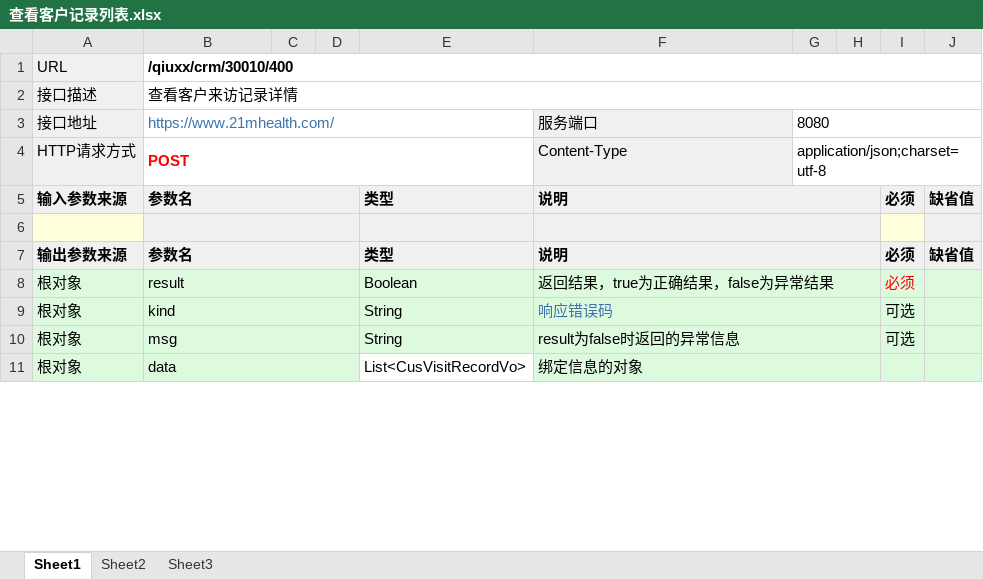
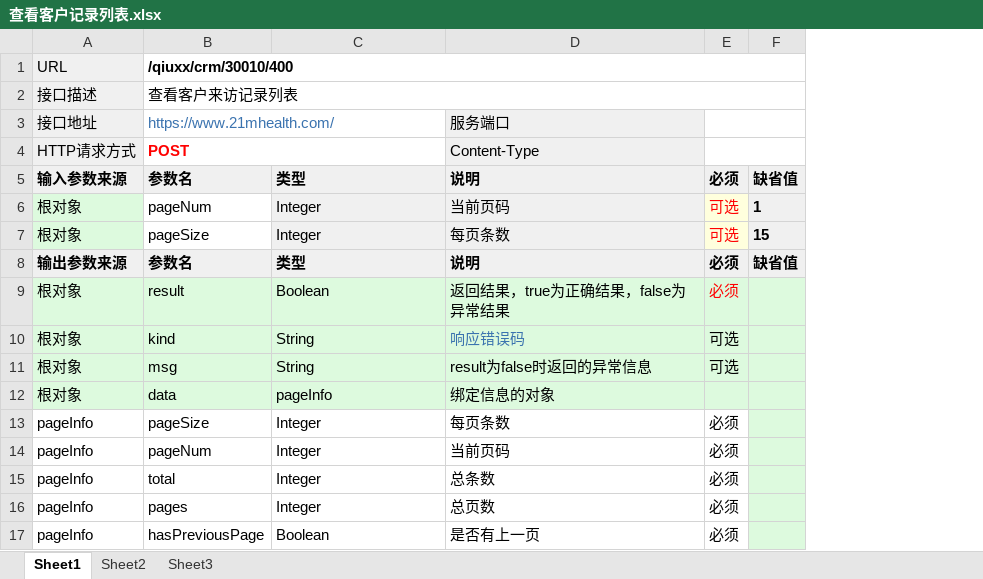
Before and after one commit to qiuxx404/qiuxx-project-confluence, an Excel workbook: crm接口文档/客户来访管理/查看客户记录列表.xlsx, sheet Sheet1, drawn as a sheet; only a part is shown; values as stored, in another font and other column widths than the file's, no borders; removed rows and columns are numbered as before the commit, all else as after; the diff covers the shown part only; the diff names each change by its address in the sheet, - before the commit and + after, or states it on an @@ line.

```diff
--- a/crm接口文档/客户来访管理/查看客户记录列表.xlsx (sheet Sheet1)
+++ b/crm接口文档/客户来访管理/查看客户记录列表.xlsx (sheet Sheet1)
-column C, empty
-column D, empty
-column G, rows 3-4: 8080 | application/json;charset=utf-8
-column H, empty
-B2: 查看客户来访记录详情
+B2: 查看客户来访记录列表
+E3:F3 merged
+E4:F4 merged
-B5:D5 merged
-F5:H5 merged
-row 6: (empty)
+row 6: 根对象 | pageNum | Integer | 当前页码 | 可选 | 1
-A6 fill: #FFFFDD
+A6 fill: #DDFADE
-B6 fill: #F0F0F0
+B6 fill: none
-B6:D6 merged
-F6:H6 merged
+row 7: 根对象 | pageSize | Integer | 每页条数 | 可选 | 15
-B7:D7 merged
-F7:H7 merged
-B8:D8 merged
-F8:H8 merged
-B9:D9 merged
-F9:H9 merged
-B10:D10 merged
-F10:H10 merged
-B11:D11 merged
-C12: List<CusVisitRecordVo>
+C12: pageInfo
-C12 fill: none
+C12 fill: #DDFADE
-F11:H11 merged
+row 13: pageInfo | pageSize | Integer | 每页条数 | 必须
+row 14: pageInfo | pageNum | Integer | 当前页码 | 必须
+row 15: pageInfo | total | Integer | 总条数 | 必须
+row 16: pageInfo | pages | Integer | 总页数 | 必须
+row 17: pageInfo | hasPreviousPage | Boolean | 是否有上一页 | 必须
```
Also changed, not shown: 2 added rows and merged cells elsewhere in this sheet, crm接口文档/客户来访管理/修改客户来访记录.xlsx, crm接口文档/客户管理/修改客户信息.xlsx, 9 other files.
